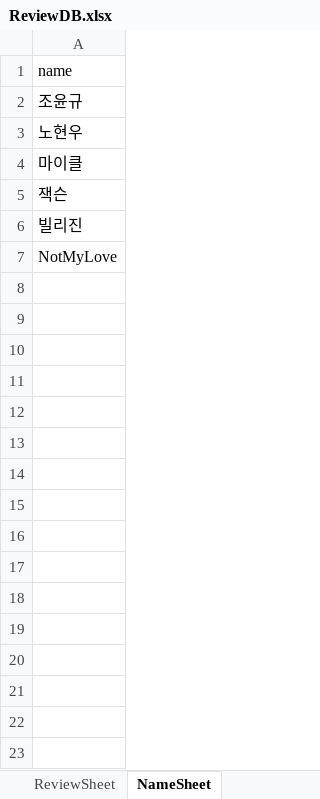
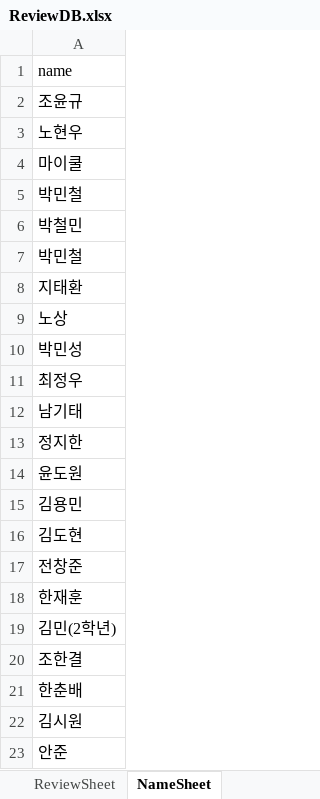
Before and after one commit to Nugusseyo/LastDance, an Excel workbook: Assets/Resources/DataBase/Review Data/ReviewDB.xlsx, sheet NameSheet, drawn as a sheet; only a part is shown; values as stored, in another font and other column widths than the file's, no borders; the diff covers the shown part only; the diff names each change by its address in the sheet, - before the commit and + after, or states it on an @@ line.

```diff
--- a/Assets/Resources/DataBase/Review Data/ReviewDB.xlsx (sheet NameSheet)
+++ b/Assets/Resources/DataBase/Review Data/ReviewDB.xlsx (sheet NameSheet)
-A4: 마이클
+A4: 마이쿨
-A5: 잭슨
+A5: 박민철
-A6: 빌리진
+A6: 박철민
-A7: NotMyLove
+A7: 박민철
+row 8: 지태환
+row 9: 노상
+row 10: 박민성
+row 11: 최정우
+row 12: 남기태
+row 13: 정지한
+row 14: 윤도원
+row 15: 김용민
+row 16: 김도현
+row 17: 전창준
+row 18: 한재훈
+row 19: 김민(2학년)
+row 20: 조한결
+row 21: 한춘배
+row 22: 김시원
+row 23: 안준
```
Also changed, not shown: 28 added rows elsewhere in this sheet, 2 other files.
